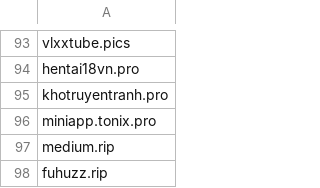
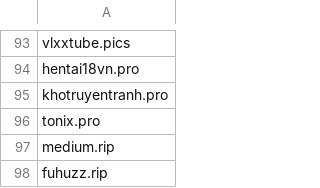
Before and after one commit to FlashStartDNS/dian, a CSV file: WhiteDNS.csv, drawn as a sheet; only a part is shown, gaps mark what is left out.

Commit message:
Update WhiteDNS.csv fix

```diff
--- a/WhiteDNS.csv
+++ b/WhiteDNS.csv
@@ -95,3 +95,3 @@ hentai18vn.pro
 khotruyentranh.pro
-miniapp.tonix.pro
+tonix.pro
 medium.rip
```
